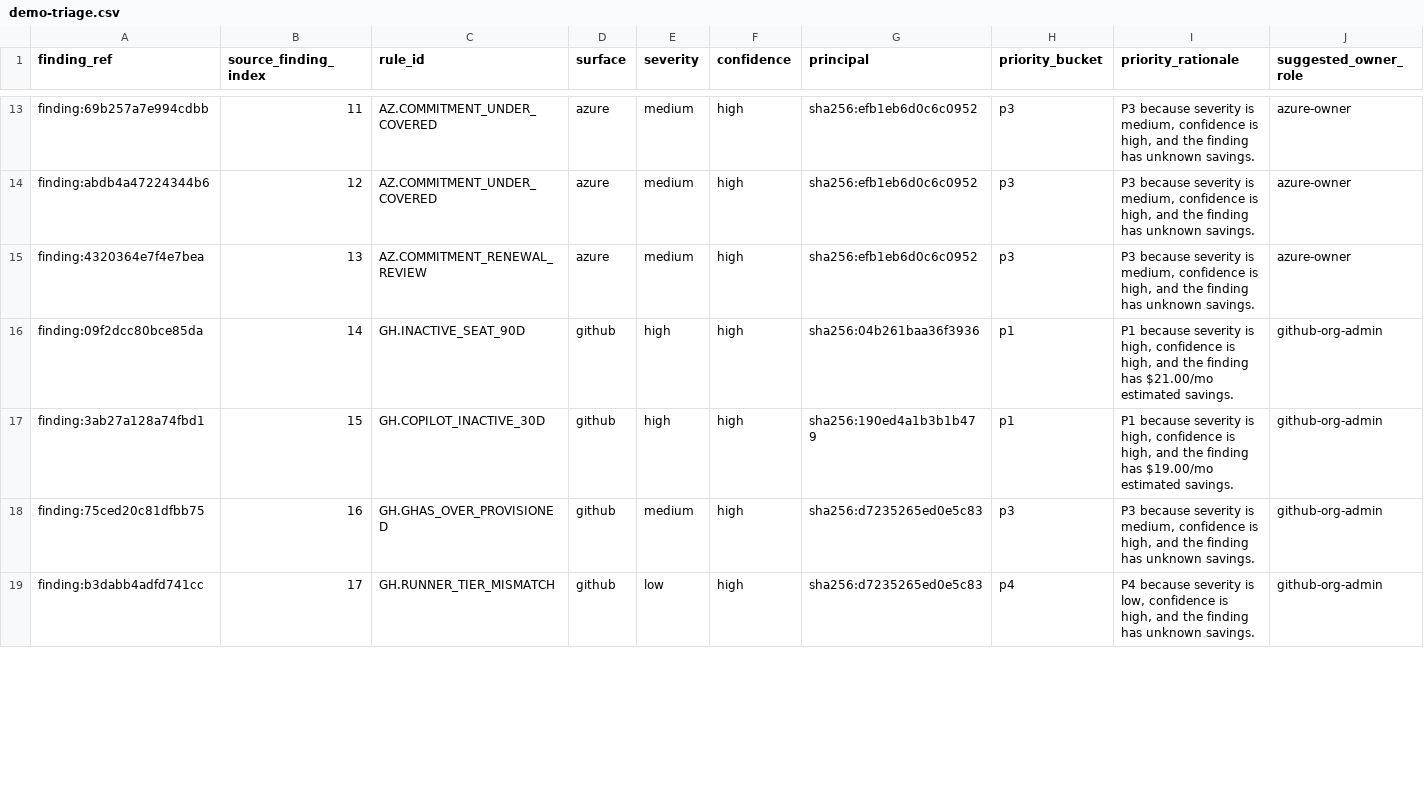
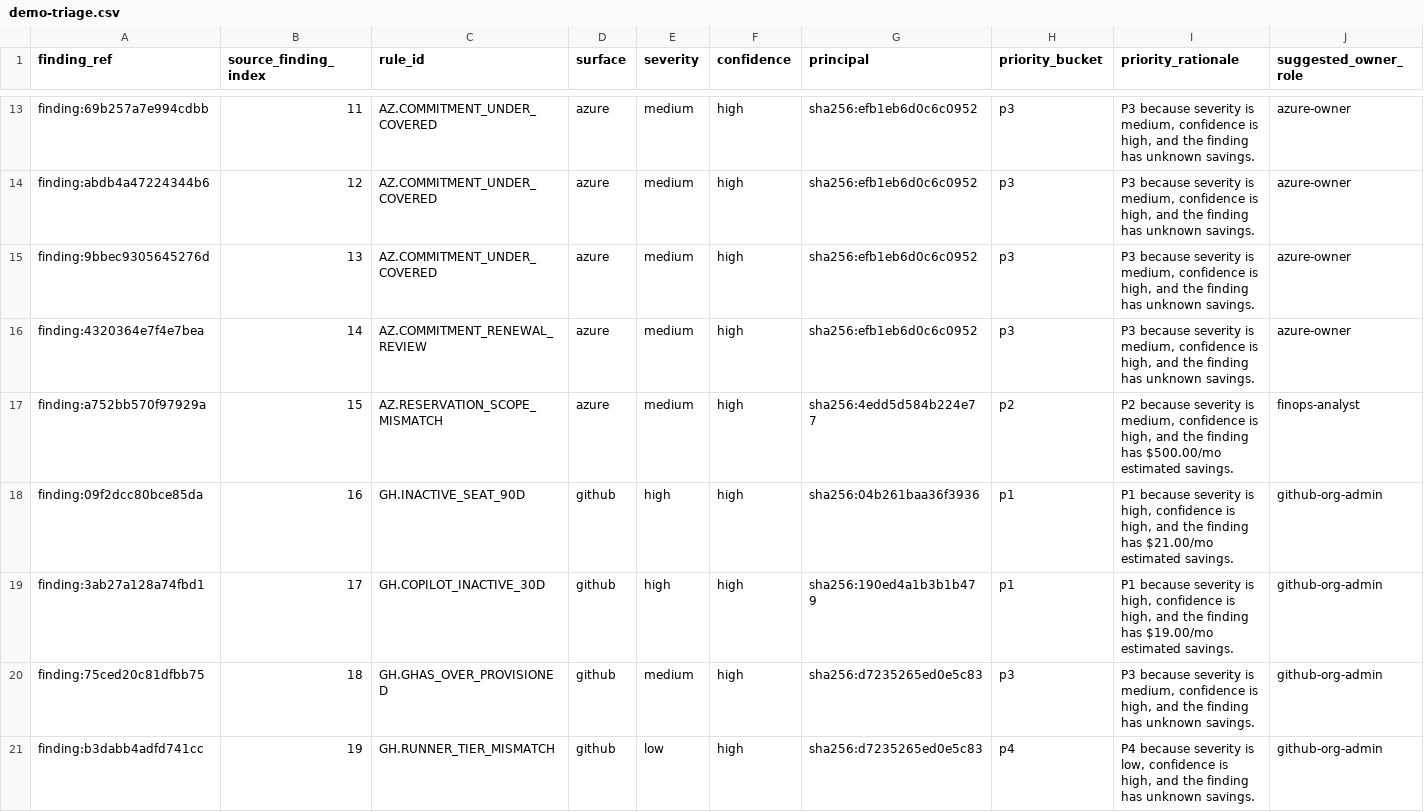
Before and after one commit to martinopedal/FinOps-assessment, a CSV file: examples/demo-triage.csv, drawn as a sheet; only a part is shown, gaps mark what is left out; addresses are those after the commit; rows hold the shown columns only; the diff covers the shown part only; the diff names each change by its address in the sheet, - before the commit and + after, or states it on an @@ line.

```diff
--- a/examples/demo-triage.csv
+++ b/examples/demo-triage.csv
+row 15: finding:9bbec9305645276d | 13 | AZ.COMMITMENT_UNDER_COVERED | azure | medium | high | sha256:efb1eb6d0c6c0952 | p3 | P3 because severity is medium, confidence is high, and the finding has unknown savings. | azure-owner
-B16 (source_finding_index): 13
+B16 (source_finding_index): 14
+row 17: finding:a752bb570f97929a | 15 | AZ.RESERVATION_SCOPE_MISMATCH | azure | medium | high | sha256:4edd5d584b224e77 | p2 | P2 because severity is medium, confidence is high, and the finding has $500.00/mo estimated savings. | finops-analyst
-B18 (source_finding_index): 14
+B18 (source_finding_index): 16
-B19 (source_finding_index): 15
+B19 (source_finding_index): 17
-B20 (source_finding_index): 16
+B20 (source_finding_index): 18
-B21 (source_finding_index): 17
+B21 (source_finding_index): 19
```
Also changed, not shown: 19 edited cells elsewhere in this file, examples/demo-report.csv, examples/focus-aligned.csv, 23 other files.
